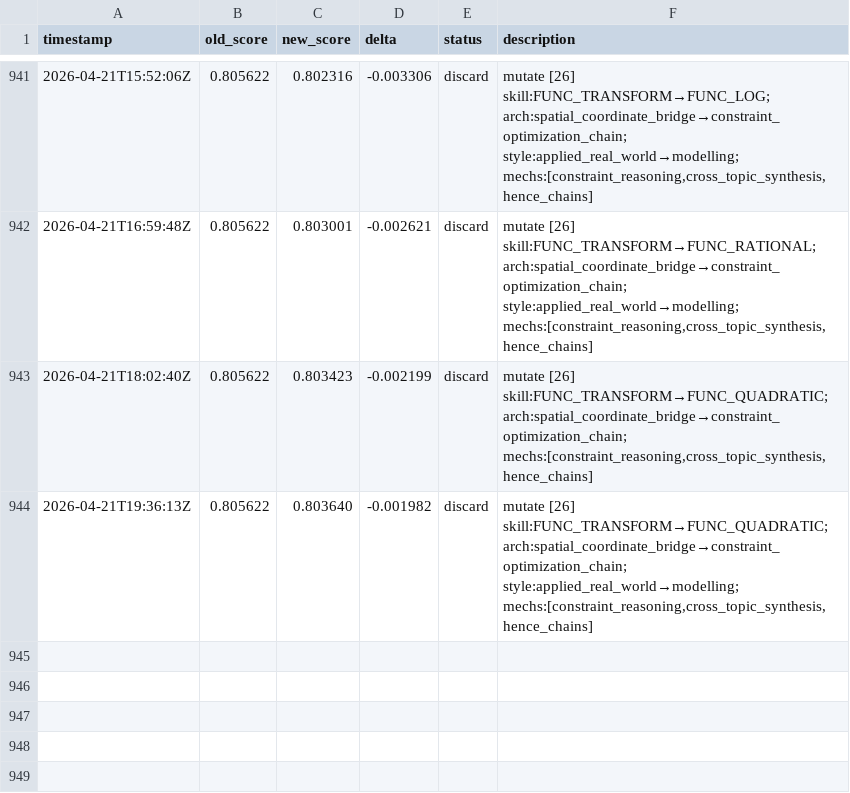
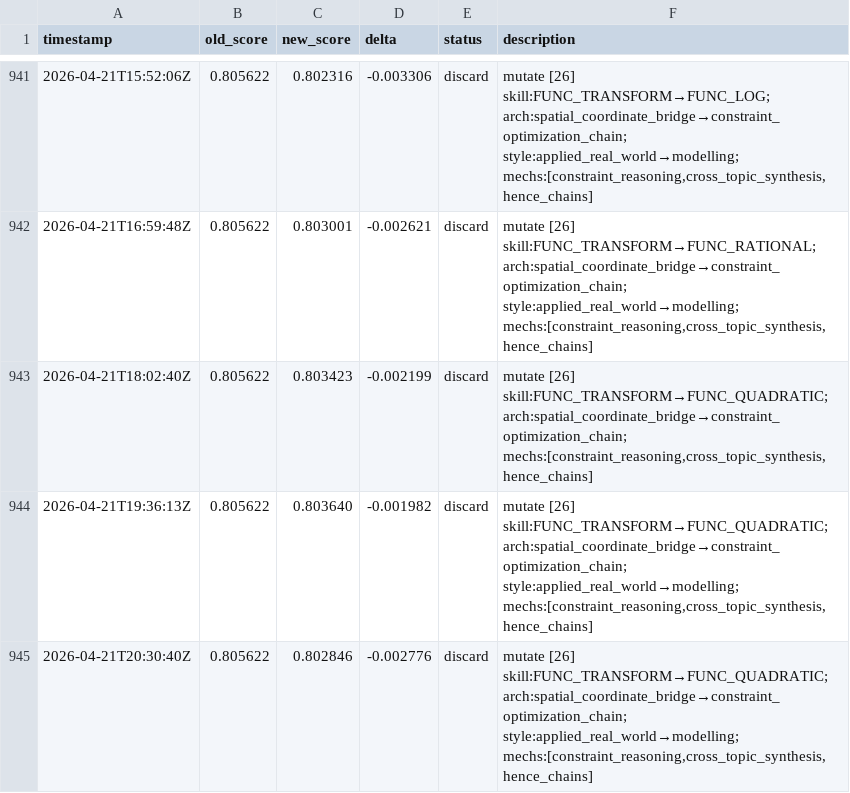
Before and after one commit to jhk7784/autoquestions, a TSV file: results.tsv, drawn as a sheet; only a part is shown, gaps mark what is left out.

Commit message:
cycle: run-24744794795

```diff
--- a/results.tsv
+++ b/results.tsv
@@ -944 +944,2 @@ timestamp	old_score	new_score	delta	status	description
 2026-04-21T19:36:13Z	0.805622	0.803640	-0.001982	discard	mutate [26] skill:FUNC_TRANSFORM→FUNC_QUADRATIC; arch:spatial_coordinate_bridge→constraint_optimization_chain; style:applied_real_world→modelling; mechs:[constraint_reasoning,cross_topic_synthesis,hence_chains]
+2026-04-21T20:30:40Z	0.805622	0.802846	-0.002776	discard	mutate [26] skill:FUNC_TRANSFORM→FUNC_QUADRATIC; arch:spatial_coordinate_bridge→constraint_optimization_chain; style:applied_real_world→modelling; mechs:[constraint_reasoning,cross_topic_synthesis,hence_chains]
```
